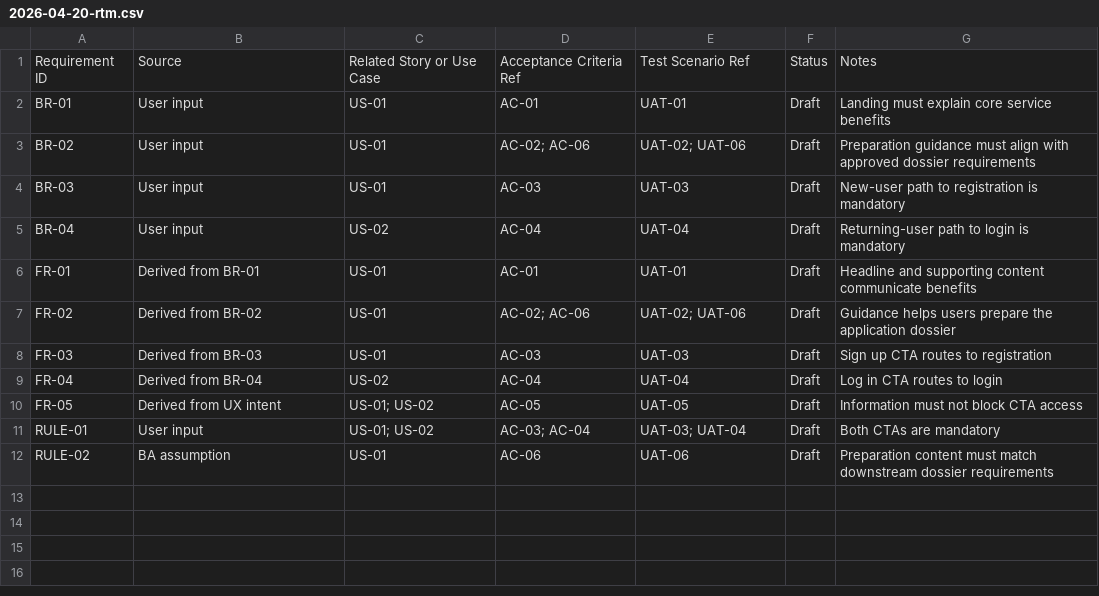
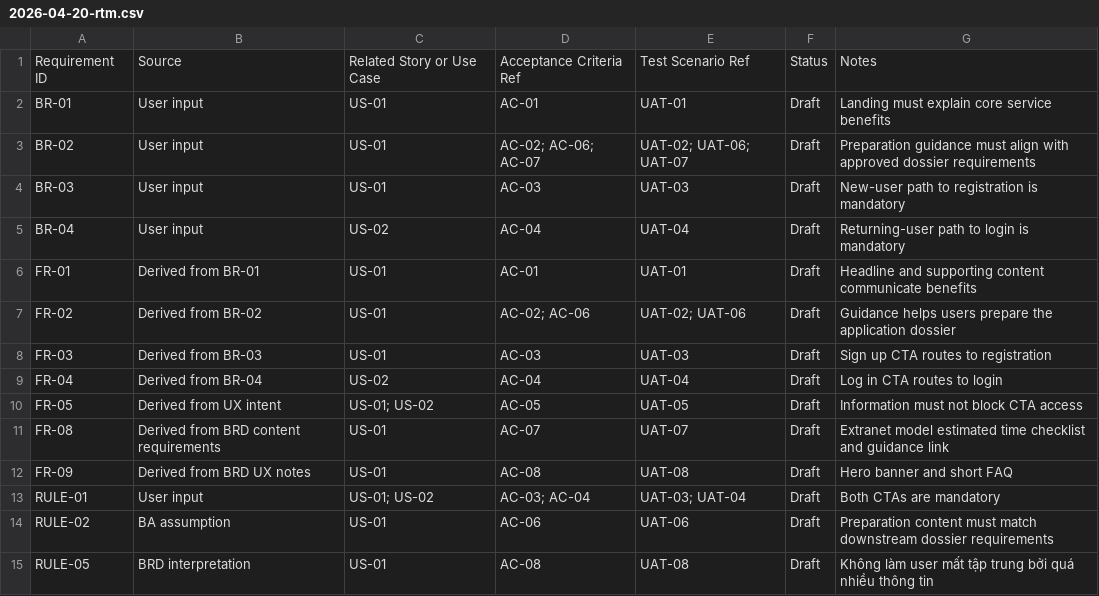
Before and after one commit to BearTDK6/ba-pro, a CSV file: features/portal/landing/03_analysis/2026-04-20-rtm.csv, drawn as a sheet.

```diff
--- a/features/portal/landing/03_analysis/2026-04-20-rtm.csv
+++ b/features/portal/landing/03_analysis/2026-04-20-rtm.csv
@@ -2,3 +2,3 @@ Requirement ID,Source,Related Story or Use Case,Acceptance Criteria Ref,Test Sce
 BR-01,User input,US-01,AC-01,UAT-01,Draft,Landing must explain core service benefits
-BR-02,User input,US-01,AC-02; AC-06,UAT-02; UAT-06,Draft,Preparation guidance must align with approved dossier requirements
+BR-02,User input,US-01,AC-02; AC-06; AC-07,UAT-02; UAT-06; UAT-07,Draft,Preparation guidance must align with approved dossier requirements
 BR-03,User input,US-01,AC-03,UAT-03,Draft,New-user path to registration is mandatory
@@ -10,3 +10,6 @@ FR-04,Derived from BR-04,US-02,AC-04,UAT-04,Draft,Log in CTA routes to login
 FR-05,Derived from UX intent,US-01; US-02,AC-05,UAT-05,Draft,Information must not block CTA access
+FR-08,Derived from BRD content requirements,US-01,AC-07,UAT-07,Draft,Extranet model estimated time checklist and guidance link
+FR-09,Derived from BRD UX notes,US-01,AC-08,UAT-08,Draft,Hero banner and short FAQ
 RULE-01,User input,US-01; US-02,AC-03; AC-04,UAT-03; UAT-04,Draft,Both CTAs are mandatory
 RULE-02,BA assumption,US-01,AC-06,UAT-06,Draft,Preparation content must match downstream dossier requirements
+RULE-05,BRD interpretation,US-01,AC-08,UAT-08,Draft,Không làm user mất tập trung bởi quá nhiều thông tin
```
Also changed, not shown: features/supplier/account-supplier/03_analysis/2026-04-21-rtm.csv, 49 other files.
